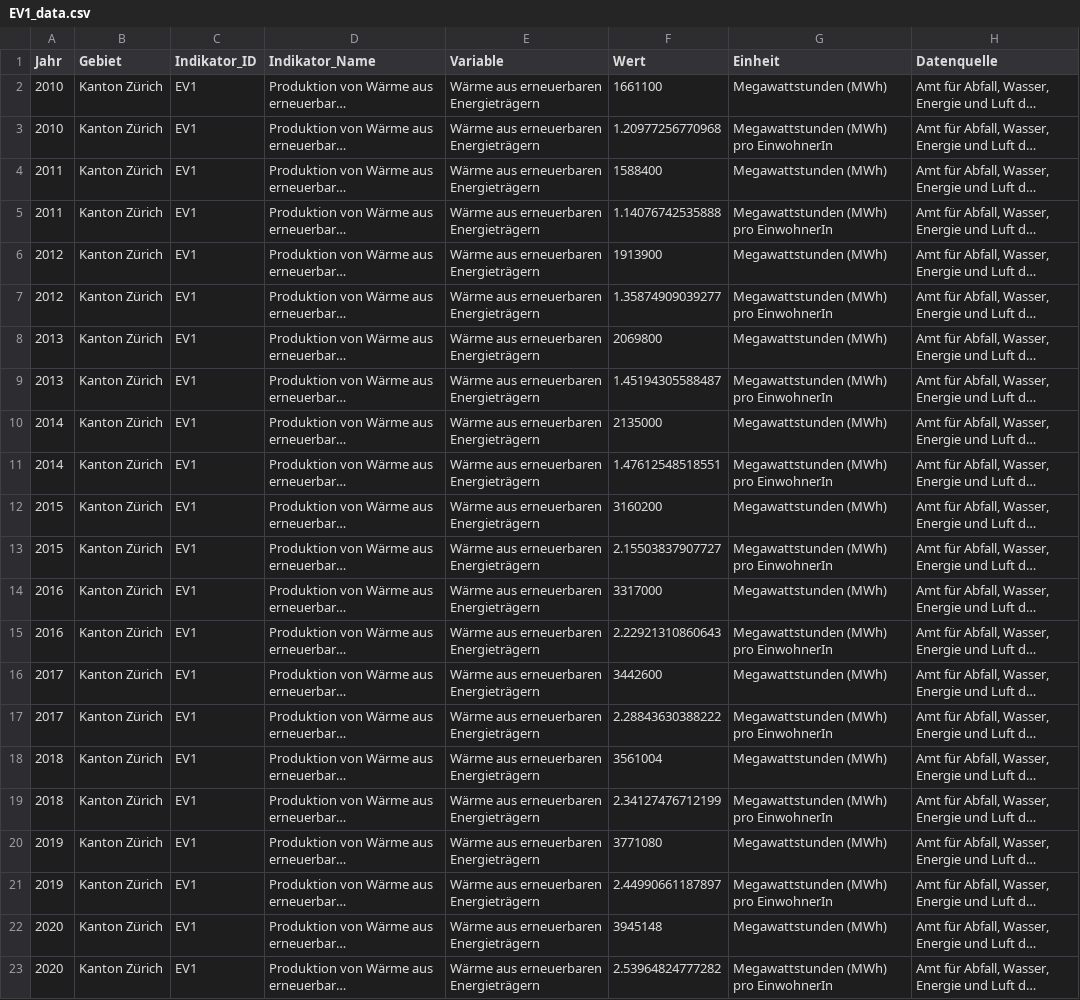
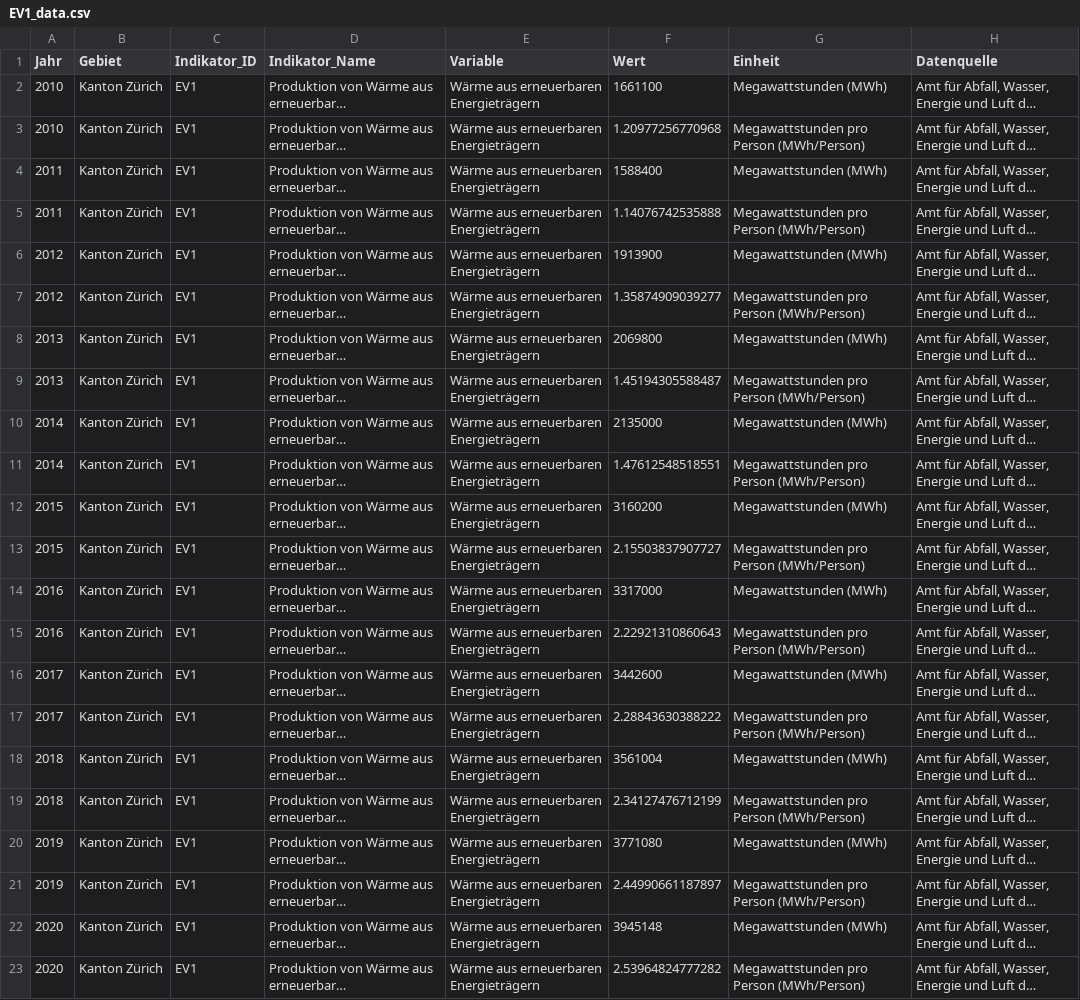
Before and after one commit to statistikZH/decarb_monitoring, a CSV file: output/EV1_data.csv, drawn as a sheet; long unchanged cells end in …; the diff names each change by its address in the sheet, - before the commit and + after, or states it on an @@ line.

Commit message:
EV1: update computation (pro Person) & regenerate output

```diff
--- a/output/EV1_data.csv
+++ b/output/EV1_data.csv
-G3 (Einheit): Megawattstunden (MWh) pro EinwohnerIn
+G3 (Einheit): Megawattstunden pro Person (MWh/Person)
-G5 (Einheit): Megawattstunden (MWh) pro EinwohnerIn
+G5 (Einheit): Megawattstunden pro Person (MWh/Person)
-G7 (Einheit): Megawattstunden (MWh) pro EinwohnerIn
+G7 (Einheit): Megawattstunden pro Person (MWh/Person)
-G9 (Einheit): Megawattstunden (MWh) pro EinwohnerIn
+G9 (Einheit): Megawattstunden pro Person (MWh/Person)
-G11 (Einheit): Megawattstunden (MWh) pro EinwohnerIn
+G11 (Einheit): Megawattstunden pro Person (MWh/Person)
-G13 (Einheit): Megawattstunden (MWh) pro EinwohnerIn
+G13 (Einheit): Megawattstunden pro Person (MWh/Person)
-G15 (Einheit): Megawattstunden (MWh) pro EinwohnerIn
+G15 (Einheit): Megawattstunden pro Person (MWh/Person)
-G17 (Einheit): Megawattstunden (MWh) pro EinwohnerIn
+G17 (Einheit): Megawattstunden pro Person (MWh/Person)
-G19 (Einheit): Megawattstunden (MWh) pro EinwohnerIn
+G19 (Einheit): Megawattstunden pro Person (MWh/Person)
-G21 (Einheit): Megawattstunden (MWh) pro EinwohnerIn
+G21 (Einheit): Megawattstunden pro Person (MWh/Person)
-G23 (Einheit): Megawattstunden (MWh) pro EinwohnerIn
+G23 (Einheit): Megawattstunden pro Person (MWh/Person)
```
Also changed, not shown: 1 other file.
